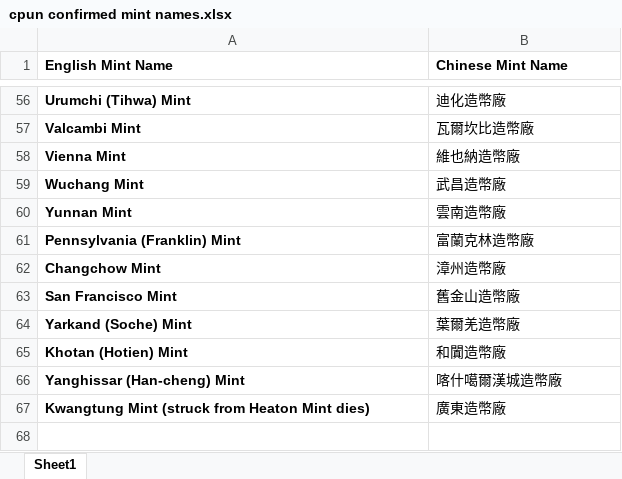
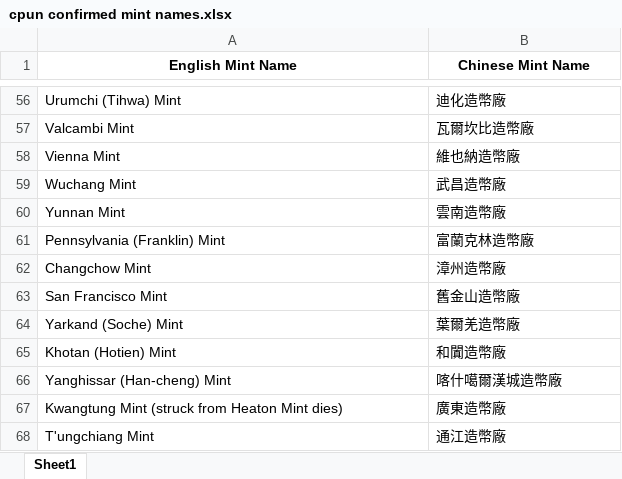
Before and after one commit to malgniy244/mint-checker-app, an Excel workbook: cpun confirmed mint names.xlsx, sheet Sheet1, drawn as a sheet; only a part is shown, gaps mark what is left out; values as stored, in another font and other column widths than the file's, no borders; conditional formats not drawn; the diff covers the shown part only; the diff names each change by its address in the sheet, - before the commit and + after, or states it on an @@ line.

Commit message:
Add T'ungchiang Mint (通江造幣廠) to mint database

```diff
--- a/cpun confirmed mint names.xlsx (sheet Sheet1)
+++ b/cpun confirmed mint names.xlsx (sheet Sheet1)
-A1:B1 alignment: left
+A1:B1 alignment: center
-A56:A67 bold: on
+A56:A67 bold: off
+row 68: T'ungchiang Mint | 通江造幣廠
```
Also changed, not shown: cell formats elsewhere in this sheet.
